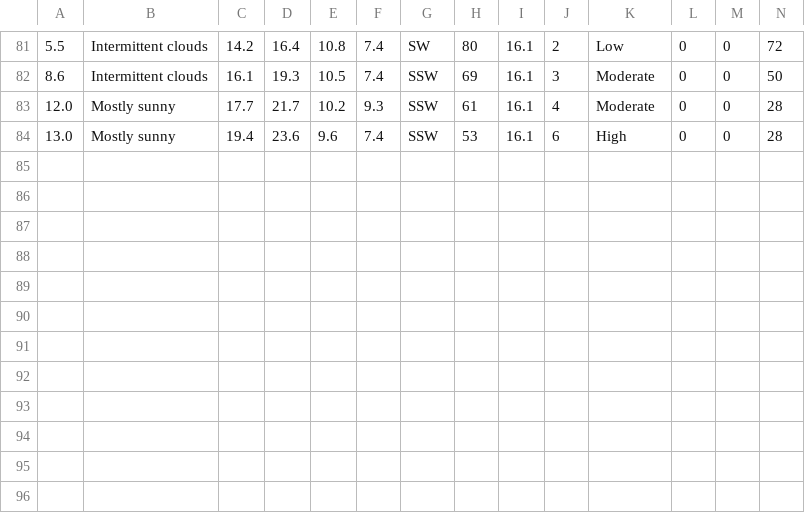
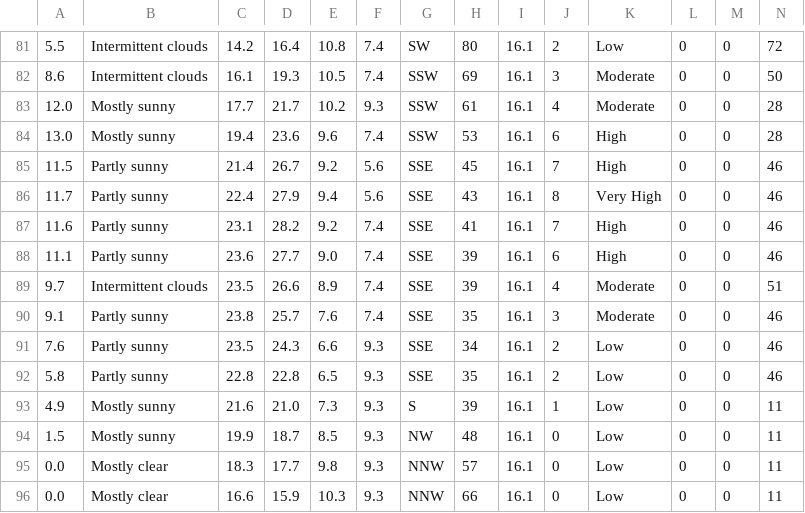
Before and after one commit to Mubeen31/solar-power-predictions, a CSV file: hourly_weather_forecasted_data.csv, drawn as a sheet; only a part is shown, gaps mark what is left out; the diff names each change by its address in the sheet, - before the commit and + after, or states it on an @@ line.

```diff
--- a/hourly_weather_forecasted_data.csv
+++ b/hourly_weather_forecasted_data.csv
+row 85: 11.5 | Partly sunny | 21.4 | 26.7 | 9.2 | 5.6 | SSE | 45 | 16.1 | 7 | High | 0 | 0 | 46
+row 86: 11.7 | Partly sunny | 22.4 | 27.9 | 9.4 | 5.6 | SSE | 43 | 16.1 | 8 | Very High | 0 | 0 | 46
+row 87: 11.6 | Partly sunny | 23.1 | 28.2 | 9.2 | 7.4 | SSE | 41 | 16.1 | 7 | High | 0 | 0 | 46
+row 88: 11.1 | Partly sunny | 23.6 | 27.7 | 9.0 | 7.4 | SSE | 39 | 16.1 | 6 | High | 0 | 0 | 46
+row 89: 9.7 | Intermittent clouds | 23.5 | 26.6 | 8.9 | 7.4 | SSE | 39 | 16.1 | 4 | Moderate | 0 | 0 | 51
+row 90: 9.1 | Partly sunny | 23.8 | 25.7 | 7.6 | 7.4 | SSE | 35 | 16.1 | 3 | Moderate | 0 | 0 | 46
+row 91: 7.6 | Partly sunny | 23.5 | 24.3 | 6.6 | 9.3 | SSE | 34 | 16.1 | 2 | Low | 0 | 0 | 46
+row 92: 5.8 | Partly sunny | 22.8 | 22.8 | 6.5 | 9.3 | SSE | 35 | 16.1 | 2 | Low | 0 | 0 | 46
+row 93: 4.9 | Mostly sunny | 21.6 | 21.0 | 7.3 | 9.3 | S | 39 | 16.1 | 1 | Low | 0 | 0 | 11
+row 94: 1.5 | Mostly sunny | 19.9 | 18.7 | 8.5 | 9.3 | NW | 48 | 16.1 | 0 | Low | 0 | 0 | 11
+row 95: 0.0 | Mostly clear | 18.3 | 17.7 | 9.8 | 9.3 | NNW | 57 | 16.1 | 0 | Low | 0 | 0 | 11
+row 96: 0.0 | Mostly clear | 16.6 | 15.9 | 10.3 | 9.3 | NNW | 66 | 16.1 | 0 | Low | 0 | 0 | 11
```
Also changed, not shown: 2 other files.
